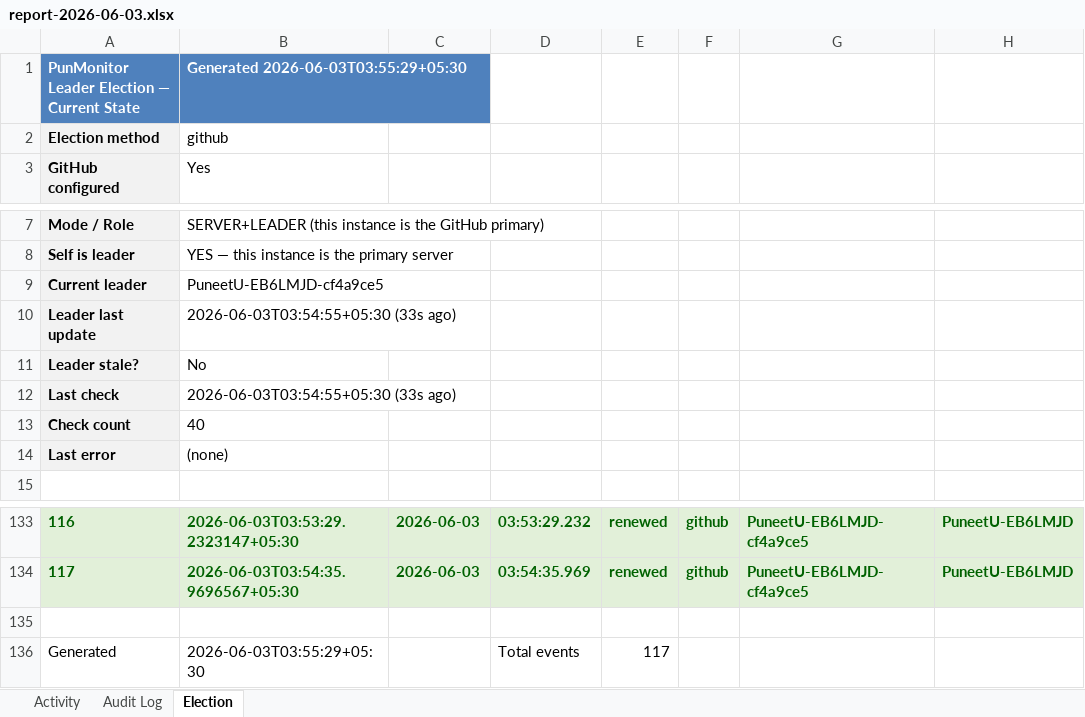
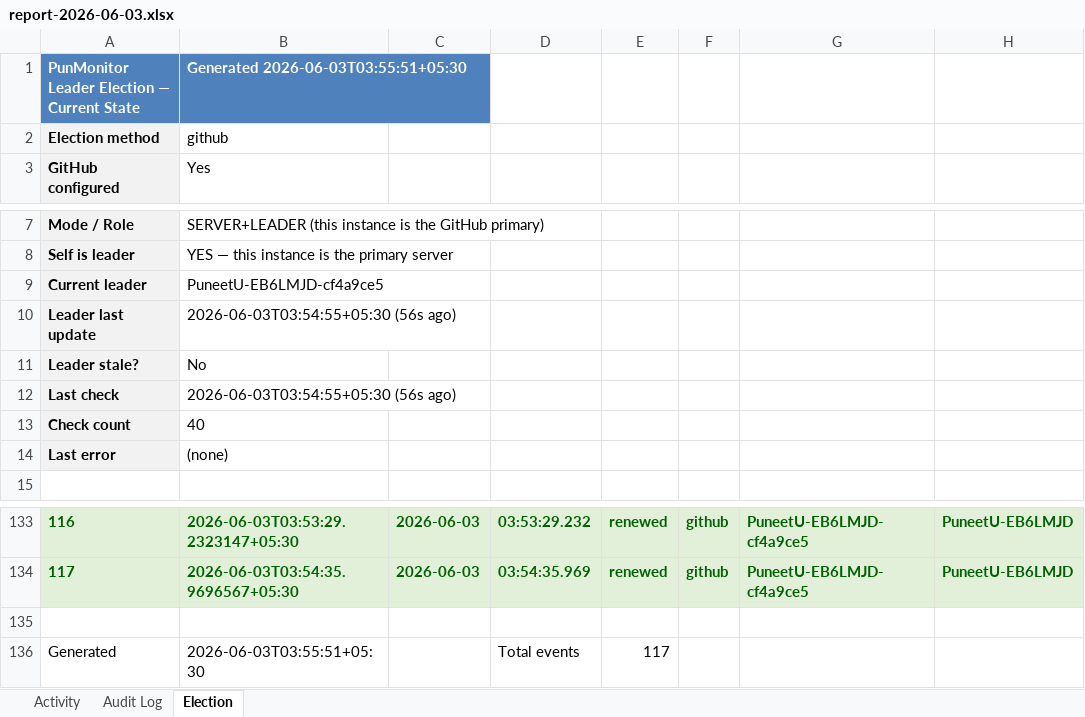
Before and after one commit to puniteswra-spec/PU, an Excel workbook: report-2026-06-03.xlsx, sheet Election, drawn as a sheet; only a part is shown, gaps mark what is left out; values as stored, in another font and other column widths than the file's, no borders; the diff names each change by its address in the sheet, - before the commit and + after, or states it on an @@ line.

Commit message:
daily report 2026-06-03: 117 election events, 45 audit entries

```diff
--- a/report-2026-06-03.xlsx (sheet Election)
+++ b/report-2026-06-03.xlsx (sheet Election)
-B1: Generated 2026-06-03T03:55:29+05:30
+B1: Generated 2026-06-03T03:55:51+05:30
-B10: 2026-06-03T03:54:55+05:30 (33s ago)
+B10: 2026-06-03T03:54:55+05:30 (56s ago)
-B12: 2026-06-03T03:54:55+05:30 (33s ago)
+B12: 2026-06-03T03:54:55+05:30 (56s ago)
-B136: 2026-06-03T03:55:29+05:30
+B136: 2026-06-03T03:55:51+05:30
```
Also changed, not shown: sheet Activity.
